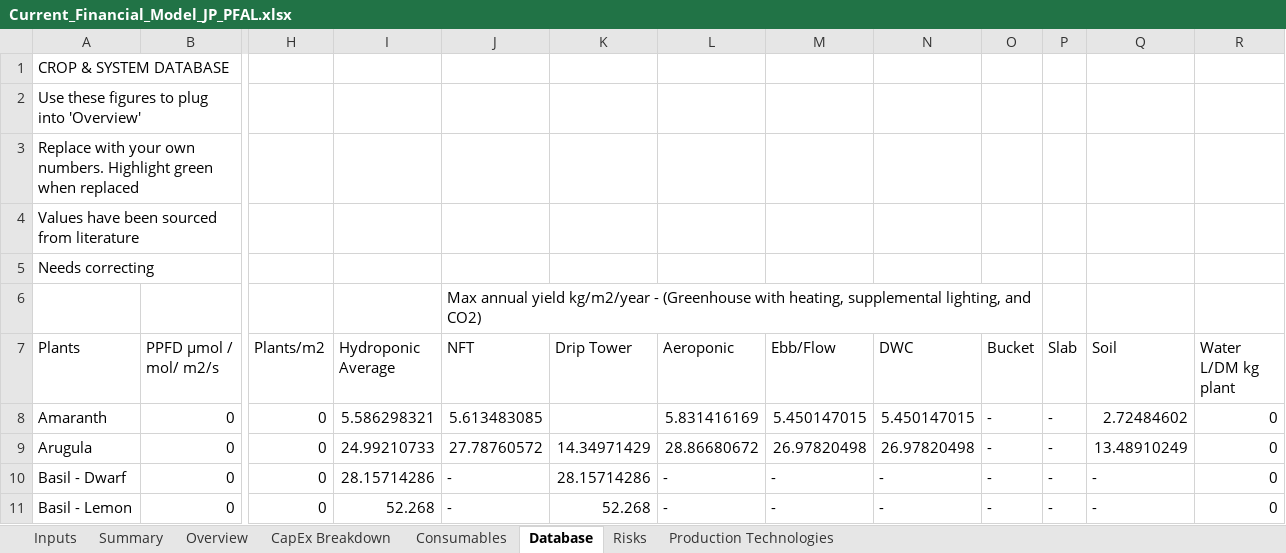
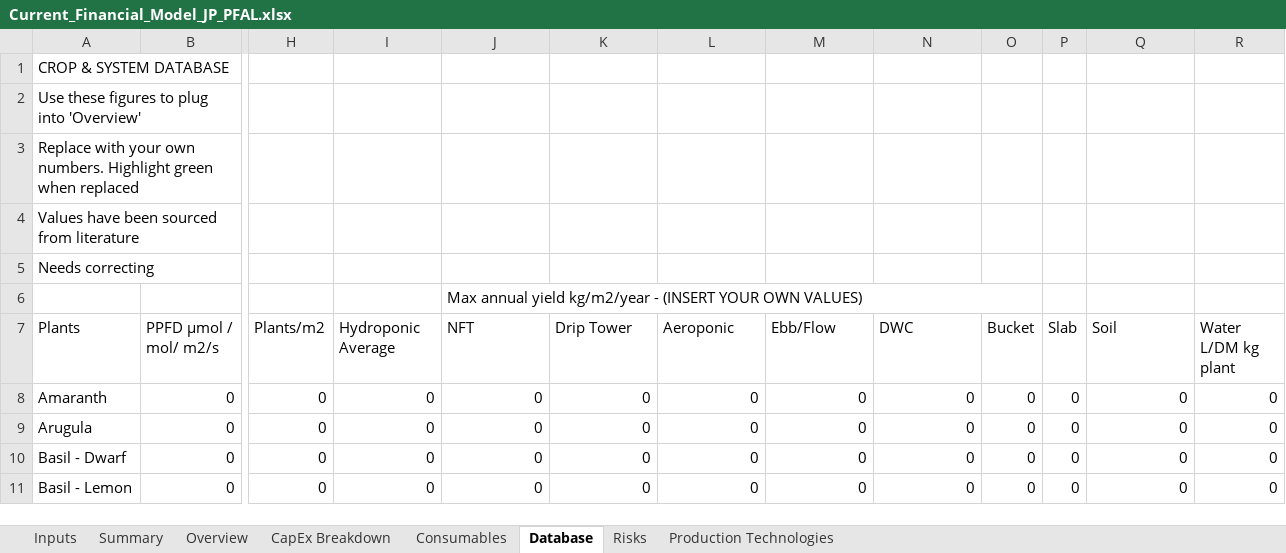
Before and after one commit to GaiaKnowledge/VerticalFarming, an Excel workbook: Current_Financial_Model_JP_PFAL.xlsx, sheet Database, drawn as a sheet; only a part is shown, gaps mark what is left out; values as stored, in another font and other column widths than the file's, no cell formats; charts and pictures not drawn; the diff covers the shown part only; the diff names each change by its address in the sheet, - before the commit and + after, or states it on an @@ line.

```diff
--- a/Current_Financial_Model_JP_PFAL.xlsx (sheet Database)
+++ b/Current_Financial_Model_JP_PFAL.xlsx (sheet Database)
-J6 (NFT): …kg/m2/year - (Greenhouse with heating, supplemental lighting, and CO2)
+J6 (NFT): …kg/m2/year - (INSERT YOUR OWN VALUES)
-I8 (Hydroponic Average): 5.586298321
+I8 (Hydroponic Average): 0
-J8 (NFT): 5.613483085
+J8 (NFT): 0
-K8 (Drip Tower): (empty)
+K8 (Drip Tower): 0
-L8 (Aeroponic): 5.831416169
+L8 (Aeroponic): 0
-M8 (Ebb/Flow): 5.450147015
+M8 (Ebb/Flow): 0
-N8 (DWC): 5.450147015
+N8 (DWC): 0
-O8:O11 (Bucket): -
+O8:O11 (Bucket): 0
-P8:P11 (Slab): -
+P8:P11 (Slab): 0
-Q8 (Soil): 2.72484602
+Q8 (Soil): 0
-I9 (Hydroponic Average): 24.99210733
+I9 (Hydroponic Average): 0
-J9 (NFT): 27.78760572
+J9 (NFT): 0
-K9 (Drip Tower): 14.34971429
+K9 (Drip Tower): 0
-L9 (Aeroponic): 28.86680672
+L9 (Aeroponic): 0
-M9 (Ebb/Flow): 26.97820498
+M9 (Ebb/Flow): 0
-N9 (DWC): 26.97820498
+N9 (DWC): 0
-Q9 (Soil): 13.48910249
+Q9 (Soil): 0
-I10 (Hydroponic Average): 28.15714286
+I10 (Hydroponic Average): 0
-J10:J11 (NFT): -
+J10:J11 (NFT): 0
-K10 (Drip Tower): 28.15714286
+K10 (Drip Tower): 0
-L10:L11 (Aeroponic): -
+L10:L11 (Aeroponic): 0
-M10:M11 (Ebb/Flow): -
+M10:M11 (Ebb/Flow): 0
-N10:N11 (DWC): -
+N10:N11 (DWC): 0
-Q10:Q11 (Soil): -
+Q10:Q11 (Soil): 0
-I11 (Hydroponic Average): 52.268
+I11 (Hydroponic Average): 0
-K11 (Drip Tower): 52.268
+K11 (Drip Tower): 0
```
Also changed, not shown: 458 edited cells elsewhere in this sheet, sheet Overview, sheet Inputs, cell formats, formulas that keep their value, Current_Financial_Model_FU_v1.xlsx, Financial_Model_Template_v2.xlsx, 33 other files.
